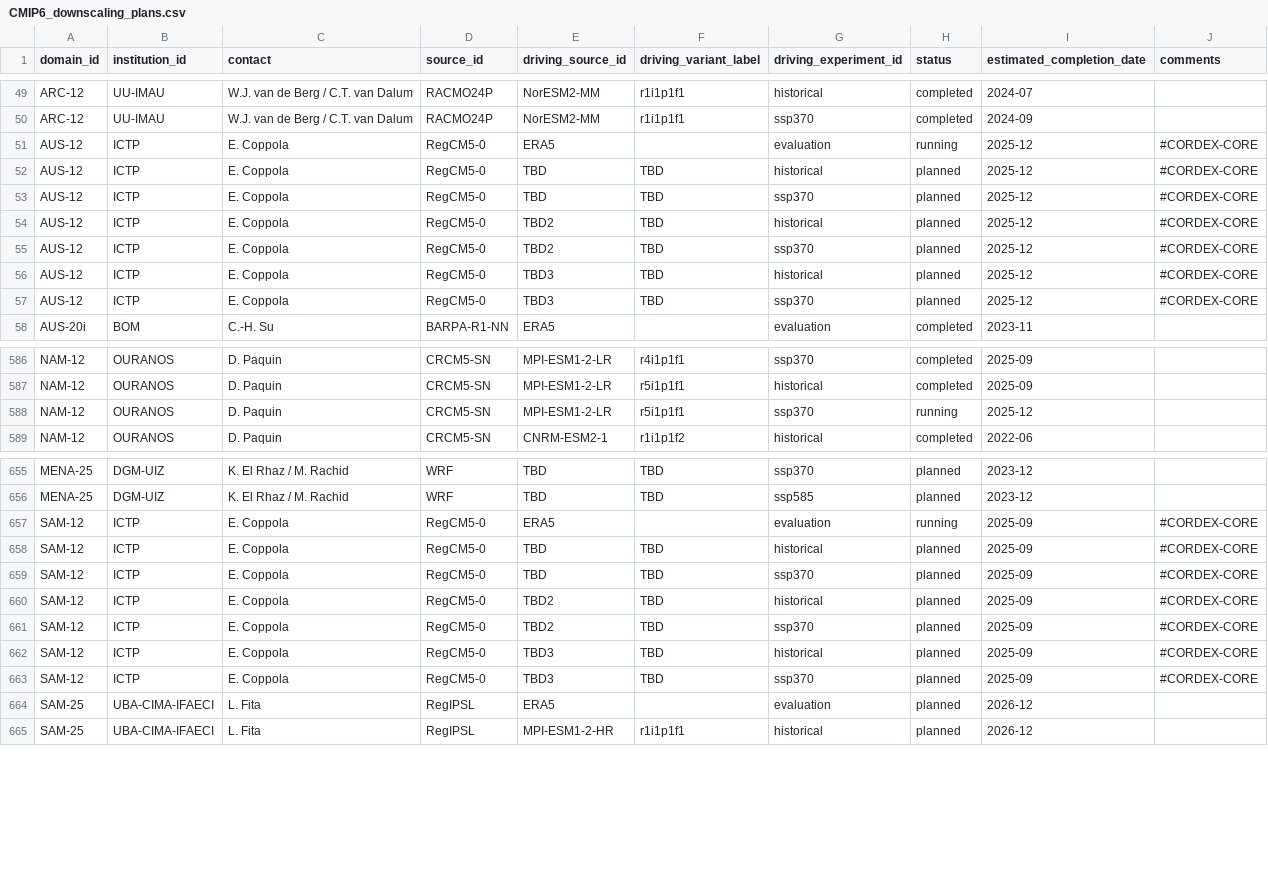
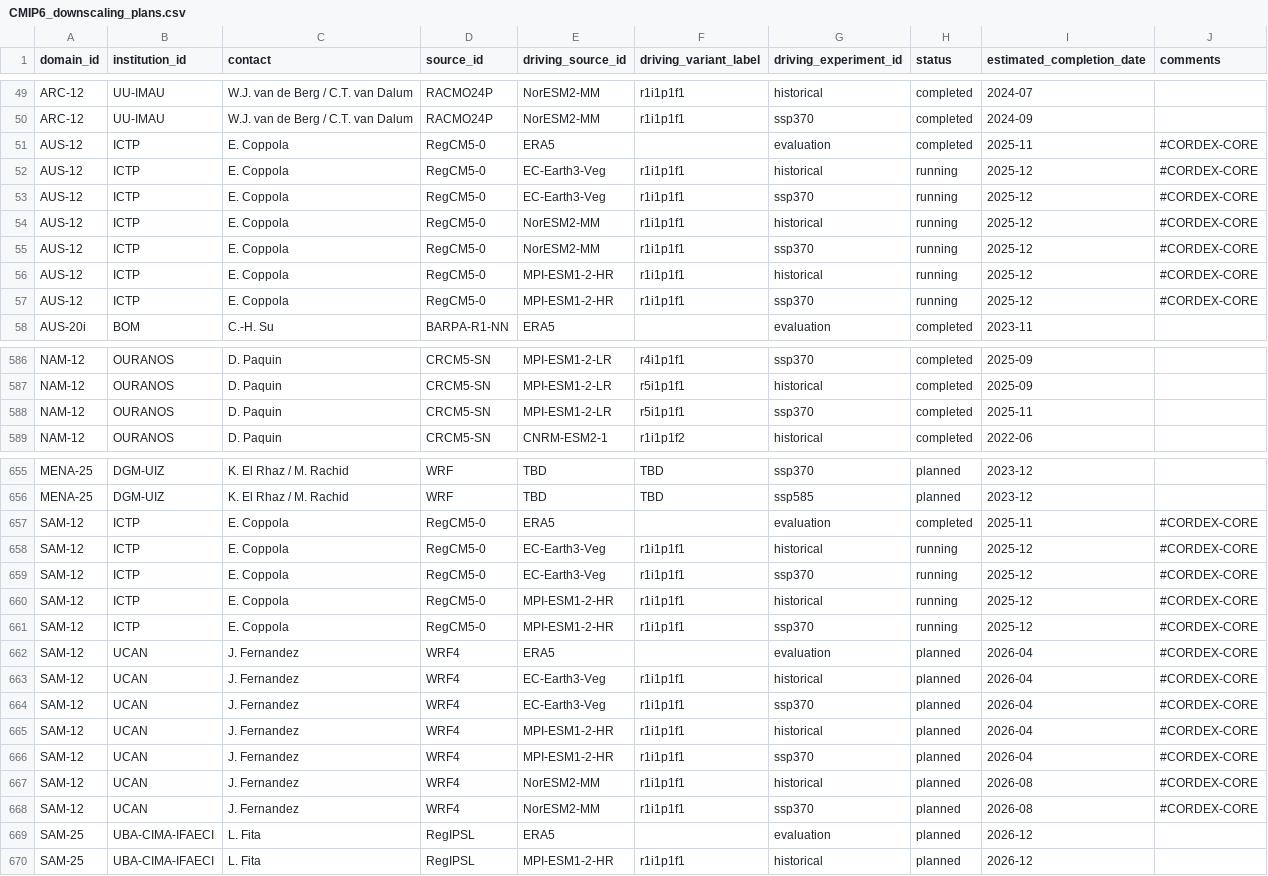
Before and after one commit to WCRP-CORDEX/simulation-status, a CSV file: CMIP6_downscaling_plans.csv, drawn as a sheet; only a part is shown, gaps mark what is left out; the diff covers the shown part only.

Commit message:
Update plans for NCAR, Ouranos, ICTP and UCAN
See #116 #117 #118

```diff
--- a/CMIP6_downscaling_plans.csv
+++ b/CMIP6_downscaling_plans.csv
@@ -50,9 +50,9 @@ ARC-12,UU-IMAU,W.J. van de Berg / C.T. van Dalum,RACMO24P,NorESM2-MM,r1i1p1f1,hi
 ARC-12,UU-IMAU,W.J. van de Berg / C.T. van Dalum,RACMO24P,NorESM2-MM,r1i1p1f1,ssp370,completed,2024-09,
-AUS-12,ICTP,E. Coppola,RegCM5-0,ERA5,,evaluation,running,2025-12,#CORDEX-CORE
-AUS-12,ICTP,E. Coppola,RegCM5-0,TBD,TBD,historical,planned,2025-12,#CORDEX-CORE
-AUS-12,ICTP,E. Coppola,RegCM5-0,TBD,TBD,ssp370,planned,2025-12,#CORDEX-CORE
-AUS-12,ICTP,E. Coppola,RegCM5-0,TBD2,TBD,historical,planned,2025-12,#CORDEX-CORE
-AUS-12,ICTP,E. Coppola,RegCM5-0,TBD2,TBD,ssp370,planned,2025-12,#CORDEX-CORE
-AUS-12,ICTP,E. Coppola,RegCM5-0,TBD3,TBD,historical,planned,2025-12,#CORDEX-CORE
-AUS-12,ICTP,E. Coppola,RegCM5-0,TBD3,TBD,ssp370,planned,2025-12,#CORDEX-CORE
+AUS-12,ICTP,E. Coppola,RegCM5-0,ERA5,,evaluation,completed,2025-11,#CORDEX-CORE
+AUS-12,ICTP,E. Coppola,RegCM5-0,EC-Earth3-Veg,r1i1p1f1,historical,running,2025-12,#CORDEX-CORE
+AUS-12,ICTP,E. Coppola,RegCM5-0,EC-Earth3-Veg,r1i1p1f1,ssp370,running,2025-12,#CORDEX-CORE
+AUS-12,ICTP,E. Coppola,RegCM5-0,NorESM2-MM,r1i1p1f1,historical,running,2025-12,#CORDEX-CORE
+AUS-12,ICTP,E. Coppola,RegCM5-0,NorESM2-MM,r1i1p1f1,ssp370,running,2025-12,#CORDEX-CORE
+AUS-12,ICTP,E. Coppola,RegCM5-0,MPI-ESM1-2-HR,r1i1p1f1,historical,running,2025-12,#CORDEX-CORE
+AUS-12,ICTP,E. Coppola,RegCM5-0,MPI-ESM1-2-HR,r1i1p1f1,ssp370,running,2025-12,#CORDEX-CORE
 AUS-20i,BOM,C.-H. Su,BARPA-R1-NN,ERA5,,evaluation,completed,2023-11,
@@ -587,3 +587,3 @@ NAM-12,OURANOS,D. Paquin,CRCM5-SN,MPI-ESM1-2-LR,r4i1p1f1,ssp370,completed,2025-0
 NAM-12,OURANOS,D. Paquin,CRCM5-SN,MPI-ESM1-2-LR,r5i1p1f1,historical,completed,2025-09,
-NAM-12,OURANOS,D. Paquin,CRCM5-SN,MPI-ESM1-2-LR,r5i1p1f1,ssp370,running,2025-12,
+NAM-12,OURANOS,D. Paquin,CRCM5-SN,MPI-ESM1-2-LR,r5i1p1f1,ssp370,completed,2025-11,
 NAM-12,OURANOS,D. Paquin,CRCM5-SN,CNRM-ESM2-1,r1i1p1f2,historical,completed,2022-06,
@@ -656,9 +656,14 @@ MENA-25,DGM-UIZ,K. El Rhaz / M. Rachid,WRF,TBD,TBD,ssp370,planned,2023-12,
 MENA-25,DGM-UIZ,K. El Rhaz / M. Rachid,WRF,TBD,TBD,ssp585,planned,2023-12,
-SAM-12,ICTP,E. Coppola,RegCM5-0,ERA5,,evaluation,running,2025-09,#CORDEX-CORE
-SAM-12,ICTP,E. Coppola,RegCM5-0,TBD,TBD,historical,planned,2025-09,#CORDEX-CORE
-SAM-12,ICTP,E. Coppola,RegCM5-0,TBD,TBD,ssp370,planned,2025-09,#CORDEX-CORE
-SAM-12,ICTP,E. Coppola,RegCM5-0,TBD2,TBD,historical,planned,2025-09,#CORDEX-CORE
-SAM-12,ICTP,E. Coppola,RegCM5-0,TBD2,TBD,ssp370,planned,2025-09,#CORDEX-CORE
-SAM-12,ICTP,E. Coppola,RegCM5-0,TBD3,TBD,historical,planned,2025-09,#CORDEX-CORE
-SAM-12,ICTP,E. Coppola,RegCM5-0,TBD3,TBD,ssp370,planned,2025-09,#CORDEX-CORE
+SAM-12,ICTP,E. Coppola,RegCM5-0,ERA5,,evaluation,completed,2025-11,#CORDEX-CORE
+SAM-12,ICTP,E. Coppola,RegCM5-0,EC-Earth3-Veg,r1i1p1f1,historical,running,2025-12,#CORDEX-CORE
+SAM-12,ICTP,E. Coppola,RegCM5-0,EC-Earth3-Veg,r1i1p1f1,ssp370,running,2025-12,#CORDEX-CORE
+SAM-12,ICTP,E. Coppola,RegCM5-0,MPI-ESM1-2-HR,r1i1p1f1,historical,running,2025-12,#CORDEX-CORE
+SAM-12,ICTP,E. Coppola,RegCM5-0,MPI-ESM1-2-HR,r1i1p1f1,ssp370,running,2025-12,#CORDEX-CORE
+SAM-12,UCAN,J. Fernandez,WRF4,ERA5,,evaluation,planned,2026-04,#CORDEX-CORE
+SAM-12,UCAN,J. Fernandez,WRF4,EC-Earth3-Veg,r1i1p1f1,historical,planned,2026-04,#CORDEX-CORE
+SAM-12,UCAN,J. Fernandez,WRF4,EC-Earth3-Veg,r1i1p1f1,ssp370,planned,2026-04,#CORDEX-CORE
+SAM-12,UCAN,J. Fernandez,WRF4,MPI-ESM1-2-HR,r1i1p1f1,historical,planned,2026-04,#CORDEX-CORE
+SAM-12,UCAN,J. Fernandez,WRF4,MPI-ESM1-2-HR,r1i1p1f1,ssp370,planned,2026-04,#CORDEX-CORE
+SAM-12,UCAN,J. Fernandez,WRF4,NorESM2-MM,r1i1p1f1,historical,planned,2026-08,#CORDEX-CORE
+SAM-12,UCAN,J. Fernandez,WRF4,NorESM2-MM,r1i1p1f1,ssp370,planned,2026-08,#CORDEX-CORE
 SAM-25,UBA-CIMA-IFAECI,L. Fita,RegIPSL,ERA5,,evaluation,planned,2026-12,
```
Also changed, not shown: 18 edited cells elsewhere in this file.
